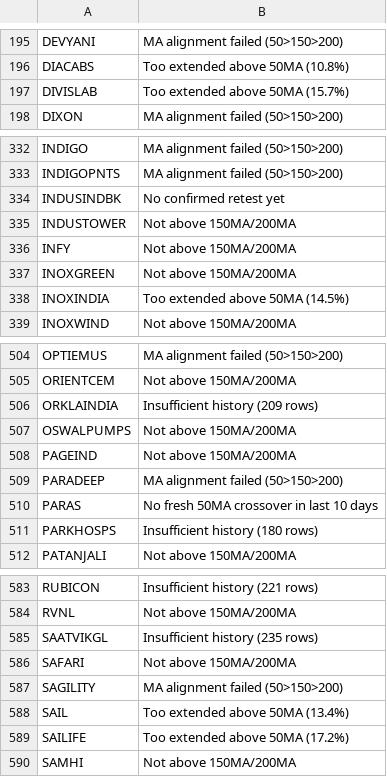
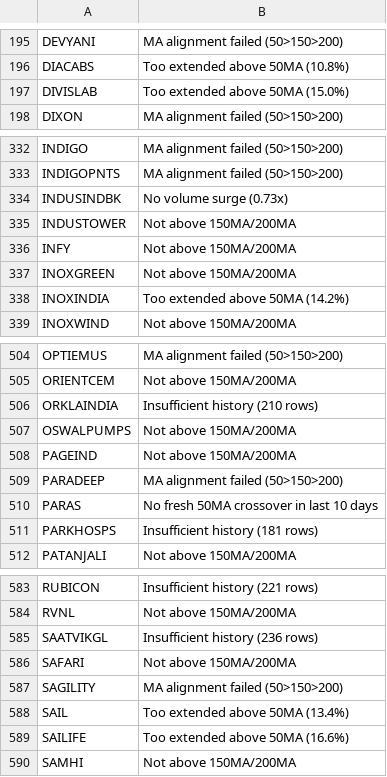
Before and after one commit to gargvikas82-alt/My-Stock-Filter, a CSV file: skipped_stocks.csv, drawn as a sheet; only a part is shown, gaps mark what is left out; the diff covers the shown part only.

```diff
--- a/skipped_stocks.csv
+++ b/skipped_stocks.csv
@@ -196,3 +196,3 @@ DEVYANI,MA alignment failed (50>150>200)
 DIACABS,Too extended above 50MA (10.8%)
-DIVISLAB,Too extended above 50MA (15.7%)
+DIVISLAB,Too extended above 50MA (15.0%)
 DIXON,MA alignment failed (50>150>200)
@@ -333,3 +333,3 @@ INDIGO,MA alignment failed (50>150>200)
 INDIGOPNTS,MA alignment failed (50>150>200)
-INDUSINDBK,No confirmed retest yet
+INDUSINDBK,No volume surge (0.73x)
 INDUSTOWER,Not above 150MA/200MA
@@ -337,3 +337,3 @@ INFY,Not above 150MA/200MA
 INOXGREEN,Not above 150MA/200MA
-INOXINDIA,Too extended above 50MA (14.5%)
+INOXINDIA,Too extended above 50MA (14.2%)
 INOXWIND,Not above 150MA/200MA
@@ -505,3 +505,3 @@ OPTIEMUS,MA alignment failed (50>150>200)
 ORIENTCEM,Not above 150MA/200MA
-ORKLAINDIA,Insufficient history (209 rows)
+ORKLAINDIA,Insufficient history (210 rows)
 OSWALPUMPS,Not above 150MA/200MA
@@ -510,3 +510,3 @@ PARADEEP,MA alignment failed (50>150>200)
 PARAS,No fresh 50MA crossover in last 10 days
-PARKHOSPS,Insufficient history (180 rows)
+PARKHOSPS,Insufficient history (181 rows)
 PATANJALI,Not above 150MA/200MA
@@ -584,3 +584,3 @@ RUBICON,Insufficient history (221 rows)
 RVNL,Not above 150MA/200MA
-SAATVIKGL,Insufficient history (235 rows)
+SAATVIKGL,Insufficient history (236 rows)
 SAFARI,Not above 150MA/200MA
@@ -588,3 +588,3 @@ SAGILITY,MA alignment failed (50>150>200)
 SAIL,Too extended above 50MA (13.4%)
-SAILIFE,Too extended above 50MA (17.2%)
+SAILIFE,Too extended above 50MA (16.6%)
 SAMHI,Not above 150MA/200MA
```
Also changed, not shown: 23 edited cells elsewhere in this file.
